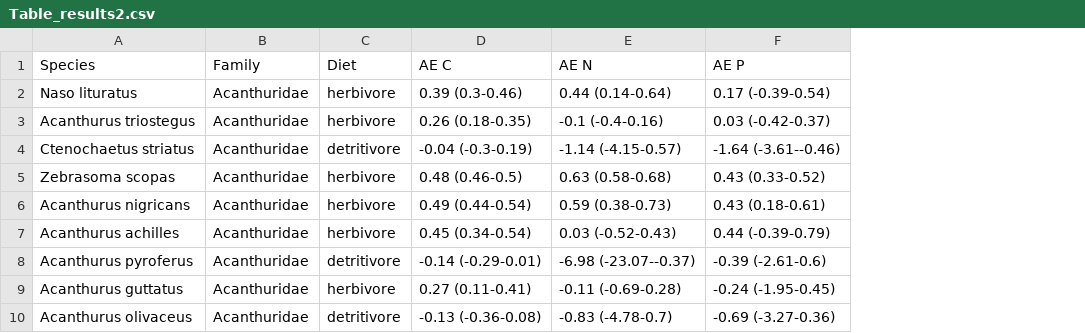
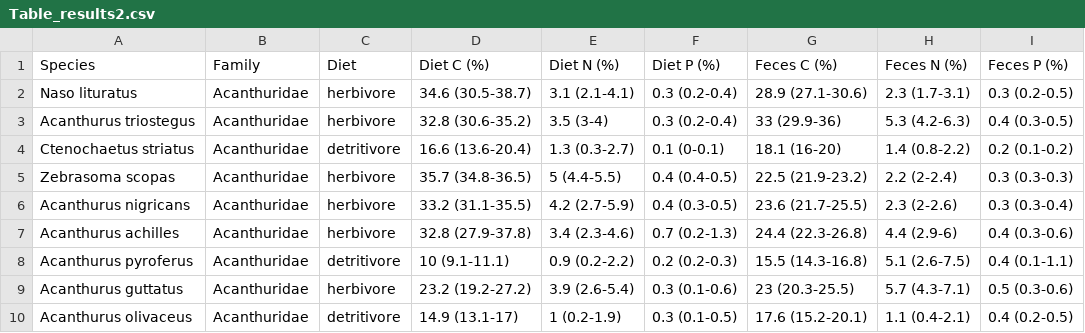
Before and after one commit to nschiett/FishFecesCNP, a CSV file: output/data/Table_results2.csv, drawn as a sheet; only a part is shown; removed rows and columns are numbered as before the commit, all else as after; the diff names each change by its address in the sheet, - before the commit and + after, or states it on an @@ line.

```diff
--- a/output/data/Table_results2.csv
+++ b/output/data/Table_results2.csv
-column D (AE C), rows 2-10: 0.39 (0.3-0.46) | 0.26 (0.18-0.35) | -0.04 (-0.3-0.19) | 0.48 (0.46-0.5) | 0.49 (0.44-0.54) | 0.45 (0.34-0.54) | -0.14 (-0.29-0.01) | 0.27 (0.11-0.41) | -0.13 (-0.36-0.08)
-column E (AE N), rows 2-10: 0.44 (0.14-0.64) | -0.1 (-0.4-0.16) | -1.14 (-4.15-0.57) | 0.63 (0.58-0.68) | 0.59 (0.38-0.73) | 0.03 (-0.52-0.43) | -6.98 (-23.07--0.37) | -0.11 (-0.69-0.28) | -0.83 (-4.78-0.7)
-column F (AE P), rows 2-10: 0.17 (-0.39-0.54) | 0.03 (-0.42-0.37) | -1.64 (-3.61--0.46) | 0.43 (0.33-0.52) | 0.43 (0.18-0.61) | 0.44 (-0.39-0.79) | -0.39 (-2.61-0.6) | -0.24 (-1.95-0.45) | -0.69 (-3.27-0.36)
+column D (Diet C (%)), rows 2-10: 34.6 (30.5-38.7) | 32.8 (30.6-35.2) | 16.6 (13.6-20.4) | 35.7 (34.8-36.5) | 33.2 (31.1-35.5) | 32.8 (27.9-37.8) | 10 (9.1-11.1) | 23.2 (19.2-27.2) | 14.9 (13.1-17)
+column E (Diet N (%)), rows 2-10: 3.1 (2.1-4.1) | 3.5 (3-4) | 1.3 (0.3-2.7) | 5 (4.4-5.5) | 4.2 (2.7-5.9) | 3.4 (2.3-4.6) | 0.9 (0.2-2.2) | 3.9 (2.6-5.4) | 1 (0.2-1.9)
+column F (Diet P (%)), rows 2-10: 0.3 (0.2-0.4) | 0.3 (0.2-0.4) | 0.1 (0-0.1) | 0.4 (0.4-0.5) | 0.4 (0.3-0.5) | 0.7 (0.2-1.3) | 0.2 (0.2-0.3) | 0.3 (0.1-0.6) | 0.3 (0.1-0.5)
+column G (Feces C (%)), rows 2-10: 28.9 (27.1-30.6) | 33 (29.9-36) | 18.1 (16-20) | 22.5 (21.9-23.2) | 23.6 (21.7-25.5) | 24.4 (22.3-26.8) | 15.5 (14.3-16.8) | 23 (20.3-25.5) | 17.6 (15.2-20.1)
+column H (Feces N (%)), rows 2-10: 2.3 (1.7-3.1) | 5.3 (4.2-6.3) | 1.4 (0.8-2.2) | 2.2 (2-2.4) | 2.3 (2-2.6) | 4.4 (2.9-6) | 5.1 (2.6-7.5) | 5.7 (4.3-7.1) | 1.1 (0.4-2.1)
+column I (Feces P (%)), rows 2-10: 0.3 (0.2-0.5) | 0.4 (0.3-0.5) | 0.2 (0.1-0.2) | 0.3 (0.3-0.3) | 0.3 (0.3-0.4) | 0.4 (0.3-0.6) | 0.4 (0.1-1.1) | 0.5 (0.3-0.6) | 0.4 (0.2-0.5)
```
Also changed, not shown: output/data/Table_results4.csv, output/data/comfluxes.csv, 19 other files.
